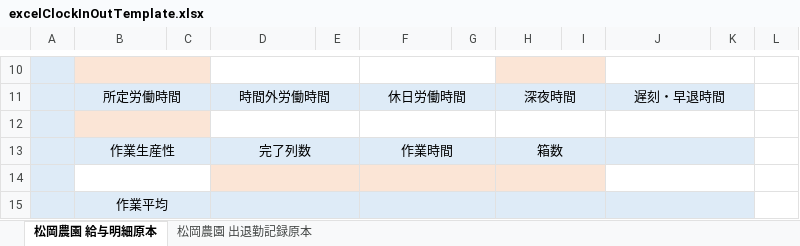
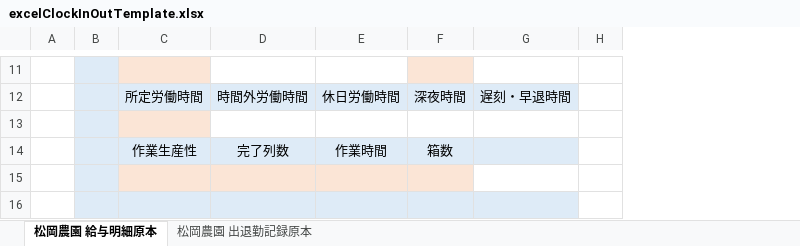
Before and after one commit to pechi0101/matsuoka, an Excel workbook: src/main/resources/templates/excelClockInOutTemplate.xlsx, sheet 松岡農園 給与明細原本, drawn as a sheet; only a part is shown, gaps mark what is left out; values as stored, in another font and other column widths than the file's, no borders; removed rows and columns are numbered as before the commit, all else as after; the diff covers the shown part only; the diff names each change by its address in the sheet, - before the commit and + after, or states it on an @@ line.

```diff
--- a/src/main/resources/templates/excelClockInOutTemplate.xlsx (sheet 松岡農園 給与明細原本)
+++ b/src/main/resources/templates/excelClockInOutTemplate.xlsx (sheet 松岡農園 給与明細原本)
+column A, empty
-column C, empty
-column E, empty
-column G, empty
-column I, empty
-column K, empty
-B10:C10 merged
-D10:E10 merged
-F10:G10 merged
-H10:I10 merged
-J10:K10 merged
-B11:C11 merged
-D11:E11 merged
-F11:G11 merged
-H11:I11 merged
-J11:K11 merged
-B12:C12 merged
-D12:E12 merged
-F12:G12 merged
-H12:I12 merged
-J12:K12 merged
-B13:C13 merged
-D13:E13 merged
-F13:G13 merged
-H13:I13 merged
-J13:K13 merged
-C15 fill: none
+C15 fill: #FBE5D6
-B14:C14 merged
-D14:E14 merged
-F14:G14 merged
-H14:I14 merged
-J14:K14 merged
-C16: 作業平均
+C16: (empty)
-B15:C15 merged
-D15:E15 merged
-F15:G15 merged
-H15:I15 merged
-J15:K15 merged
```
Also changed, not shown: 3 added rows, 2 removed rows, 8 edited cells, cell formats and merged cells elsewhere in this sheet, formulas that keep their value, 18 other files.
